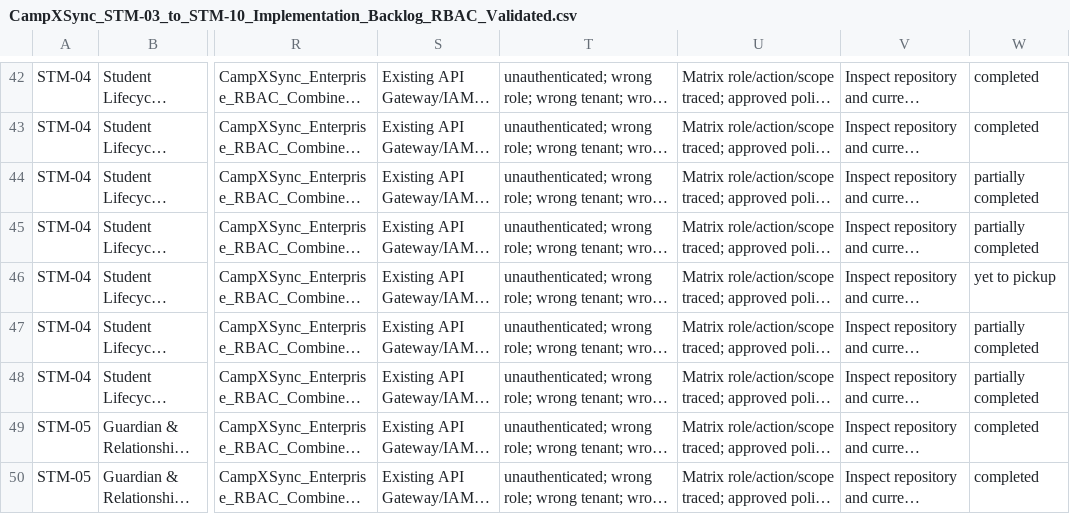
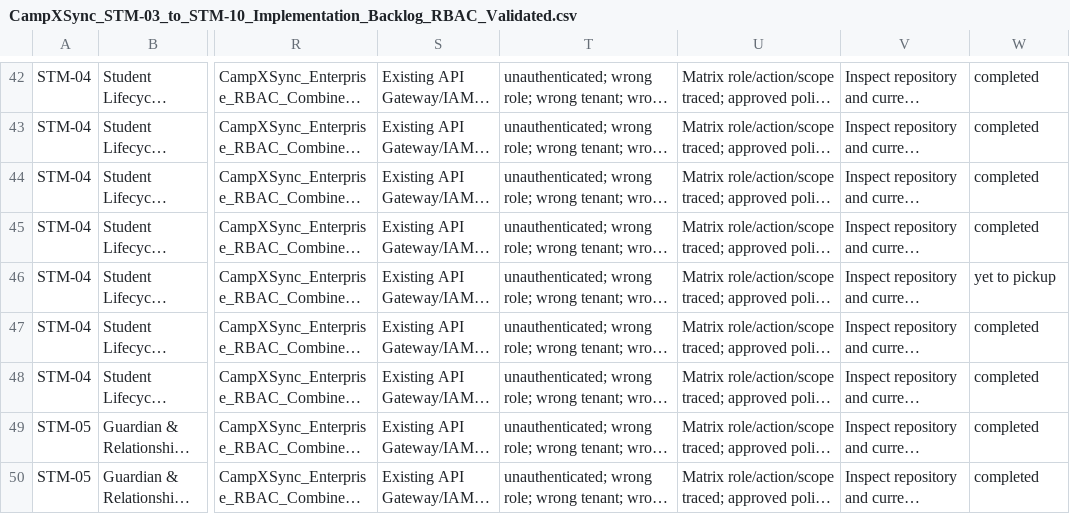
Before and after one commit to campxsync/CampXSync_V2.0, a CSV file: docs/user-stories/CampXSync_STM-03_to_STM-10_Implementation_Backlog_RBAC_Validated.csv, drawn as a sheet; only a part is shown, gaps mark what is left out; long unchanged cells end in …; the diff names each change by its address in the sheet, - before the commit and + after, or states it on an @@ line.

```diff
--- a/docs/user-stories/CampXSync_STM-03_to_STM-10_Implementation_Backlog_RBAC_Validated.csv
+++ b/docs/user-stories/CampXSync_STM-03_to_STM-10_Implementation_Backlog_RBAC_Validated.csv
-W44:W45: partially completed
+W44:W45: completed
-W47:W48: partially completed
+W47:W48: completed
```
Also changed, not shown: docs/reports/STM_IMPLEMENTATION_TRACEABILITY.csv, 57 other files.
